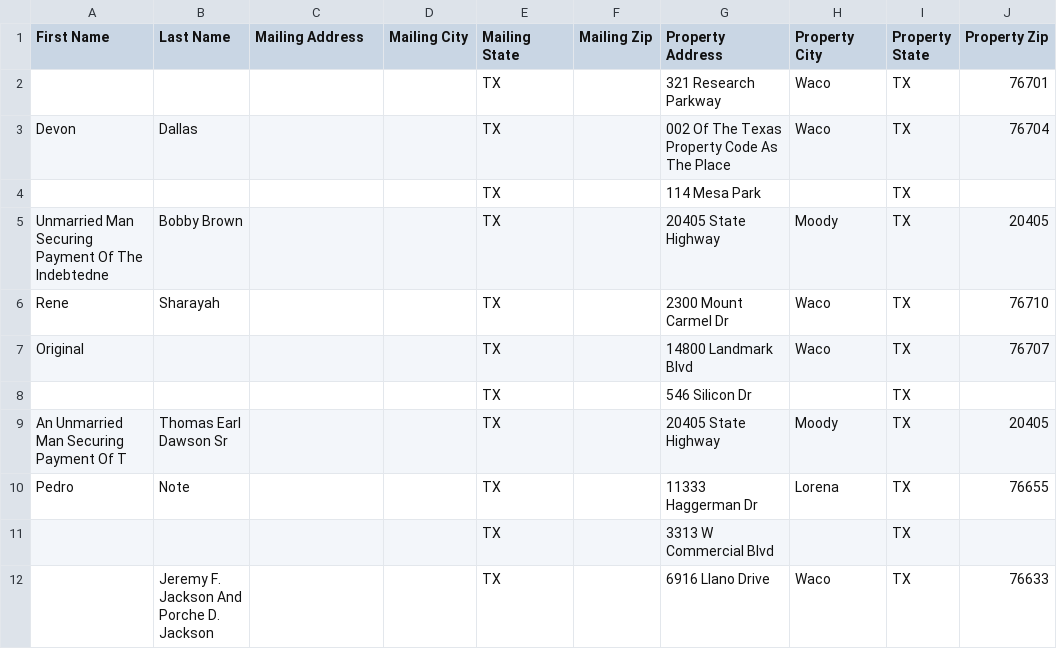
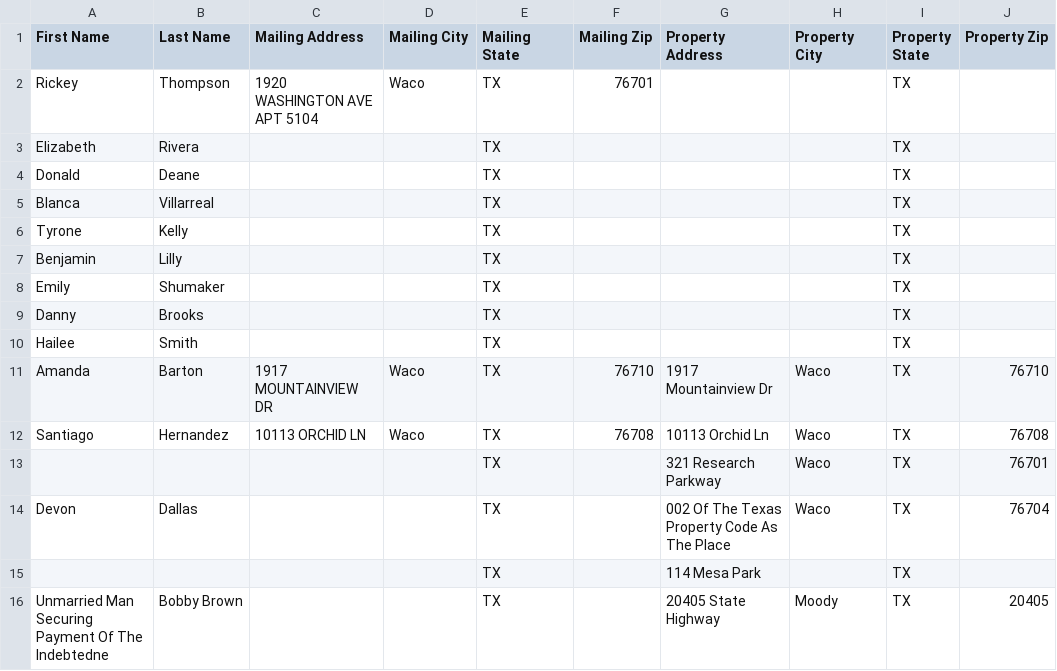
Before and after one commit to Sellmyhousefast247/McLennan-leads, a CSV file: data/skiptrace_export.csv, drawn as a sheet; only a part is shown; the shorter side is filled out with more unchanged rows; the diff covers the shown part only; the diff names each change by its address in the sheet, - before the commit and + after, or states it on an @@ line.

```diff
--- a/data/skiptrace_export.csv
+++ b/data/skiptrace_export.csv
+row 2: Rickey | Thompson | 1920 WASHINGTON AVE APT 5104 | Waco | TX | 76701 |  |  | TX
+row 3: Elizabeth | Rivera |  |  | TX |  |  |  | TX
+row 4: Donald | Deane |  |  | TX |  |  |  | TX
+row 5: Blanca | Villarreal |  |  | TX |  |  |  | TX
+row 6: Tyrone | Kelly |  |  | TX |  |  |  | TX
+row 7: Benjamin | Lilly |  |  | TX |  |  |  | TX
+row 8: Emily | Shumaker |  |  | TX |  |  |  | TX
+row 9: Danny | Brooks |  |  | TX |  |  |  | TX
+row 10: Hailee | Smith |  |  | TX |  |  |  | TX
+row 11: Amanda | Barton | 1917 MOUNTAINVIEW DR | Waco | TX | 76710 | 1917 Mountainview Dr | Waco | TX | 76710
+row 12: Santiago | Hernandez | 10113 ORCHID LN | Waco | TX | 76708 | 10113 Orchid Ln | Waco | TX | 76708
```
Also changed, not shown: 16 added rows and 2 moved rows elsewhere in this file, 4 other files.
